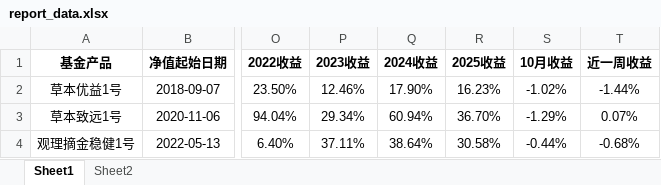
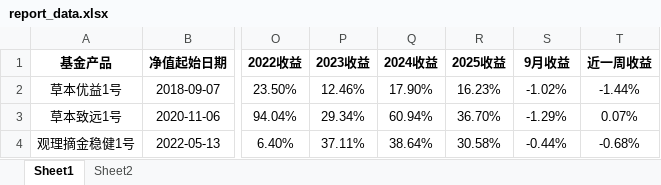
Before and after one commit to Slow-birds/Private_nav_research, an Excel workbook: report_data.xlsx, sheet Sheet1, drawn as a sheet; only a part is shown, gaps mark what is left out; values as stored, in another font and other column widths than the file's, no borders; the diff names each change by its address in the sheet, - before the commit and + after, or states it on an @@ line.

```diff
--- a/report_data.xlsx (sheet Sheet1)
+++ b/report_data.xlsx (sheet Sheet1)
-S1: 10月收益
+S1: 9月收益
```
Also changed, not shown: sheet Sheet2, 2 other files.
